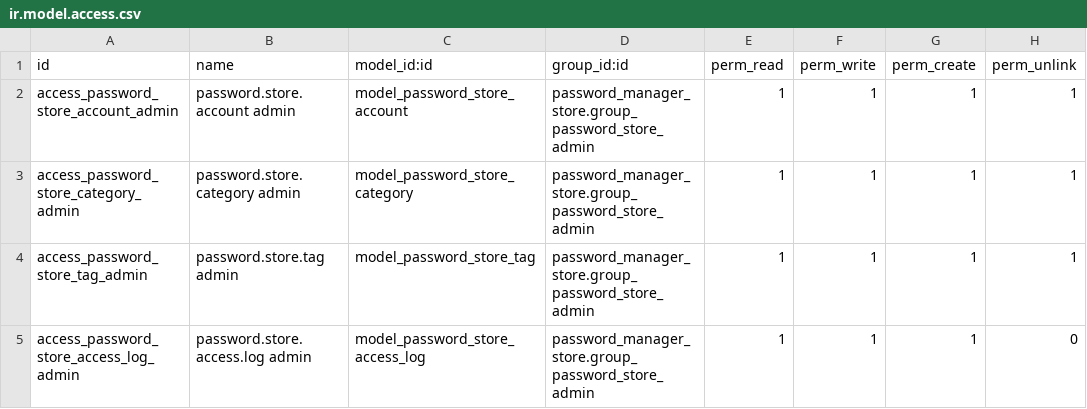
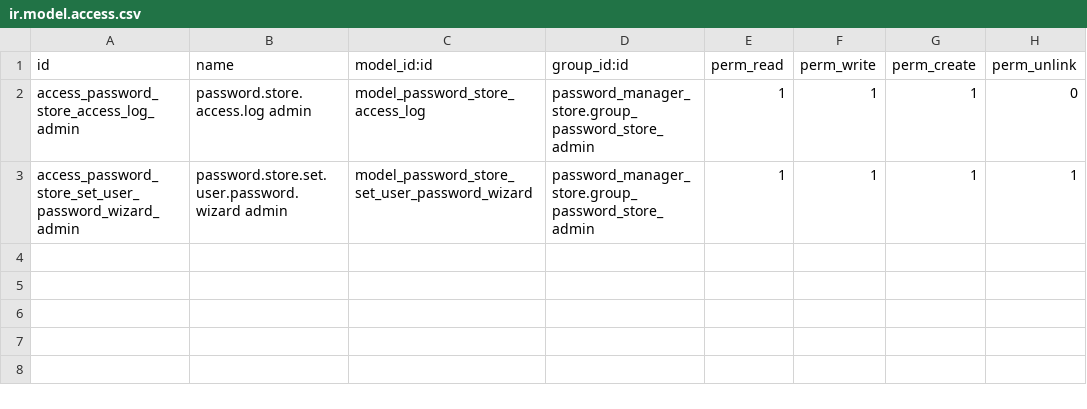
Before and after one commit to azazil-dev/odoo-password-manager-store, a CSV file: password_manager_store/security/ir.model.access.csv, drawn as a sheet; removed rows and columns are numbered as before the commit, all else as after; the diff names each change by its address in the sheet, - before the commit and + after, or states it on an @@ line.

Commit message:
[IMP] password_manager_store: sync for Odoo 18.0

```diff
--- a/password_manager_store/security/ir.model.access.csv
+++ b/password_manager_store/security/ir.model.access.csv
-row 2: access_password_store_account_admin | password.store.account admin | model_password_store_account | password_manager_store.group_password_store_admin | 1 | 1 | 1 | 1
-row 3: access_password_store_category_admin | password.store.category admin | model_password_store_category | password_manager_store.group_password_store_admin | 1 | 1 | 1 | 1
-row 4: access_password_store_tag_admin | password.store.tag admin | model_password_store_tag | password_manager_store.group_password_store_admin | 1 | 1 | 1 | 1
+row 3: access_password_store_set_user_password_wizard_admin | password.store.set.user.password.wizard admin | model_password_store_set_user_password_wizard | password_manager_store.group_password_store_admin | 1 | 1 | 1 | 1
```
Also changed, not shown: 19 other files.
